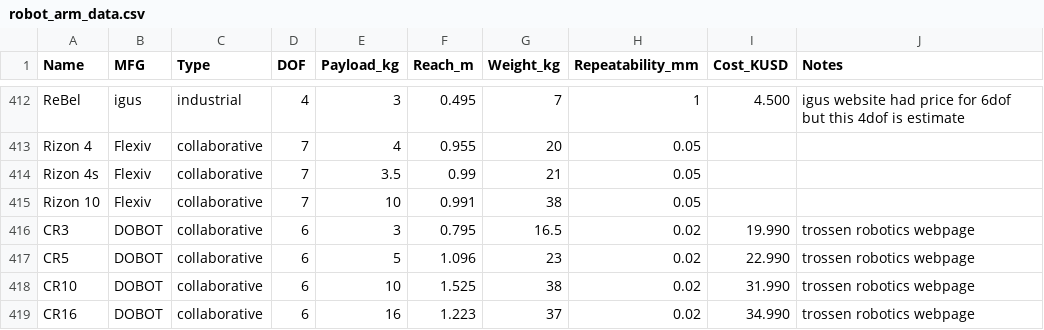
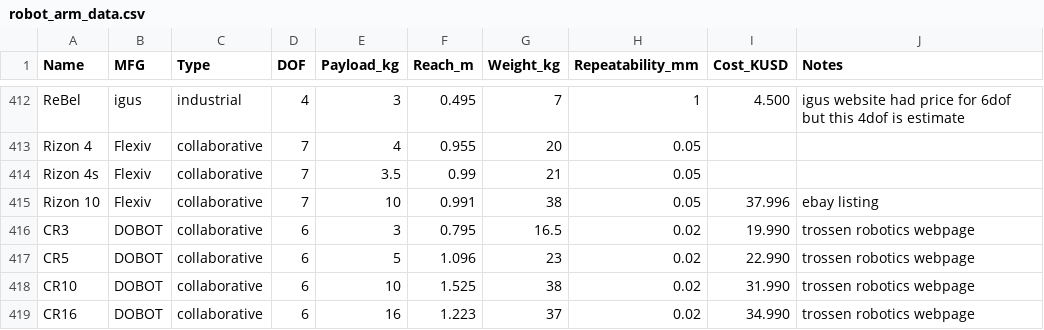
Before and after one commit to mdicicco/robot_arm_data, a CSV file: data/robot_arm_data.csv, drawn as a sheet; only a part is shown, gaps mark what is left out.

Commit message:
Update robot_arm_data.csv
added ebay price on flexiv robot

```diff
--- a/data/robot_arm_data.csv
+++ b/data/robot_arm_data.csv
@@ -414,3 +414,3 @@ Rizon 4,Flexiv,collaborative,7,4,0.955,20,0.05,,
 Rizon 4s,Flexiv,collaborative,7,3.5,0.99,21,0.05,,
-Rizon 10,Flexiv,collaborative,7,10,0.991,38,0.05,,
+Rizon 10,Flexiv,collaborative,7,10,0.991,38,0.05,37.996,ebay listing
 CR3,DOBOT,collaborative,6,3,0.795,16.5,0.02,19.990,trossen robotics webpage
```
